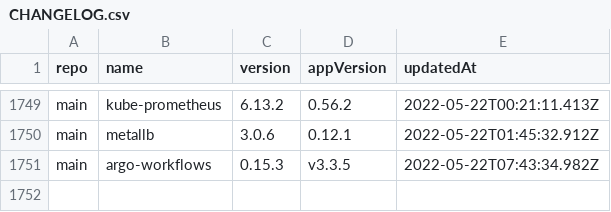
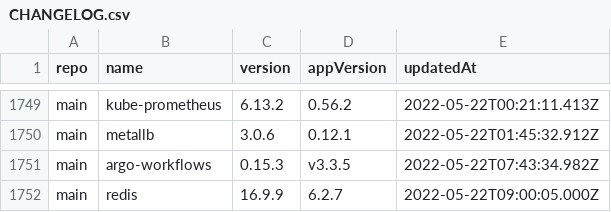
Before and after one commit to wenerme/charts, a CSV file: CHANGELOG.csv, drawn as a sheet; only a part is shown, gaps mark what is left out.

```diff
--- a/CHANGELOG.csv
+++ b/CHANGELOG.csv
@@ -1751 +1751,2 @@ main,metallb,3.0.6,0.12.1,2022-05-22T01:45:32.912Z
 main,argo-workflows,0.15.3,v3.3.5,2022-05-22T07:43:34.982Z
+main,redis,16.9.9,6.2.7,2022-05-22T09:00:05.000Z
```
Also changed, not shown: 2 other files.
